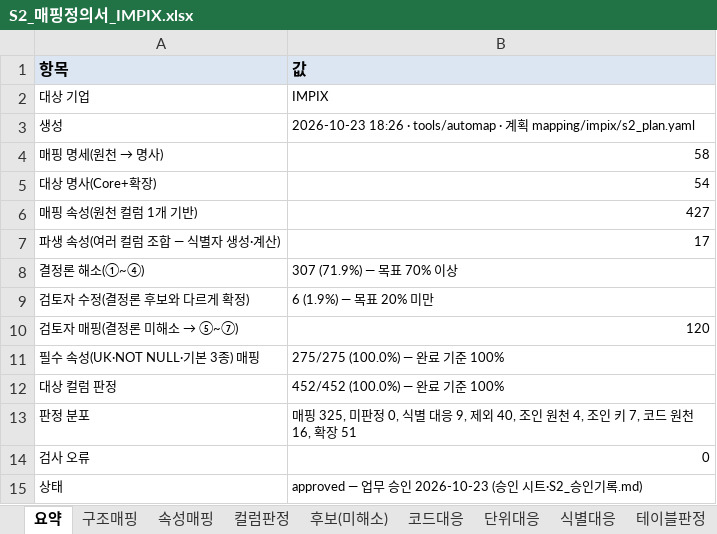
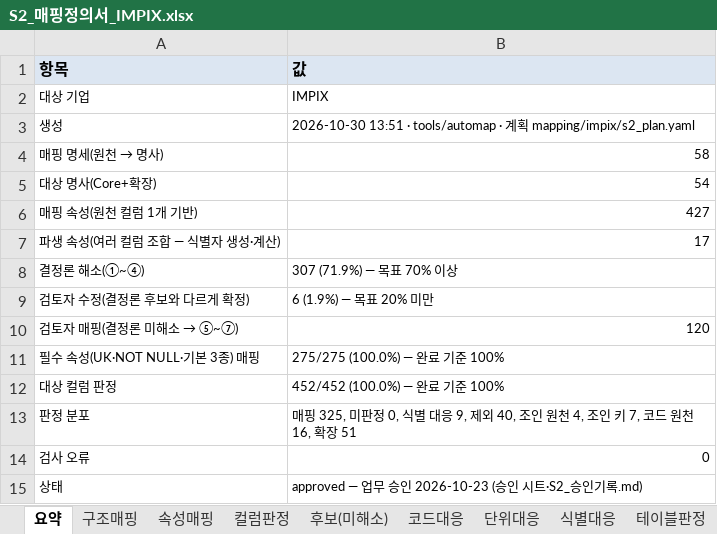
Before and after one commit to harris0709/ksx-platform, an Excel workbook: mapping/impix/S2_매핑정의서_IMPIX.xlsx, sheet 요약, drawn as a sheet; values as stored, in another font and other column widths than the file's, no borders; the diff names each change by its address in the sheet, - before the commit and + after, or states it on an @@ line.

```diff
--- a/mapping/impix/S2_매핑정의서_IMPIX.xlsx (sheet 요약)
+++ b/mapping/impix/S2_매핑정의서_IMPIX.xlsx (sheet 요약)
-B3 (값): 2026-10-23 18:26 · tools/automap…
+B3 (값): 2026-10-30 13:51 · tools/automap…
```
Also changed, not shown: sheet 구조매핑, sheet 속성매핑, 42 other files.
